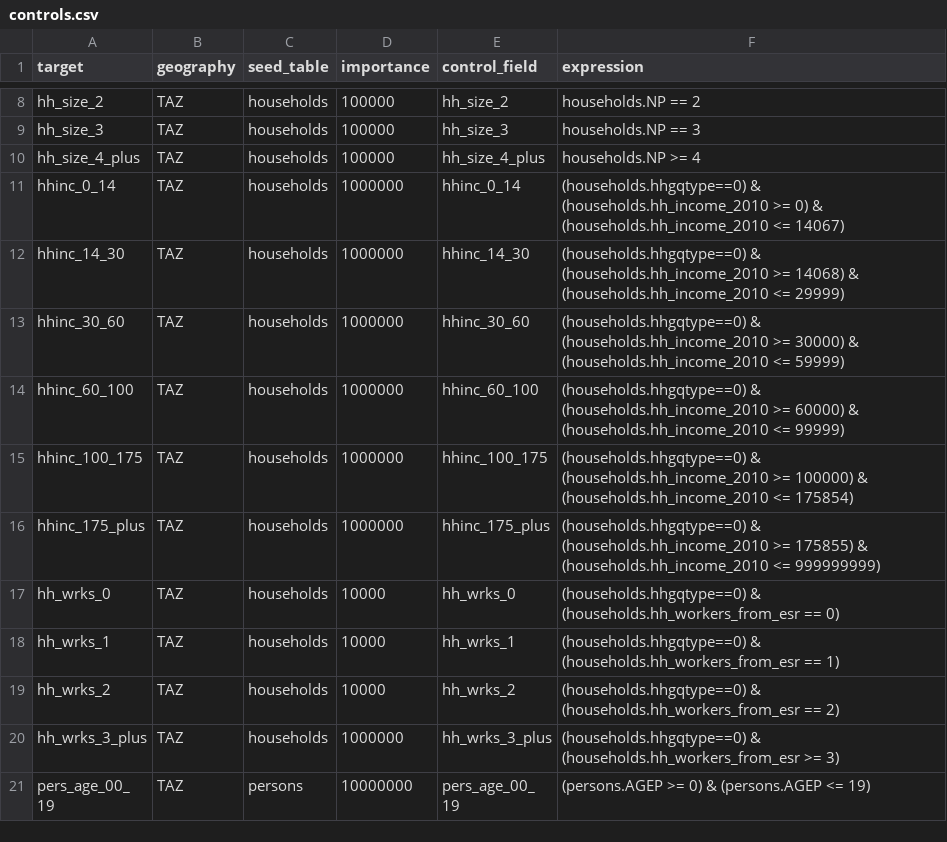
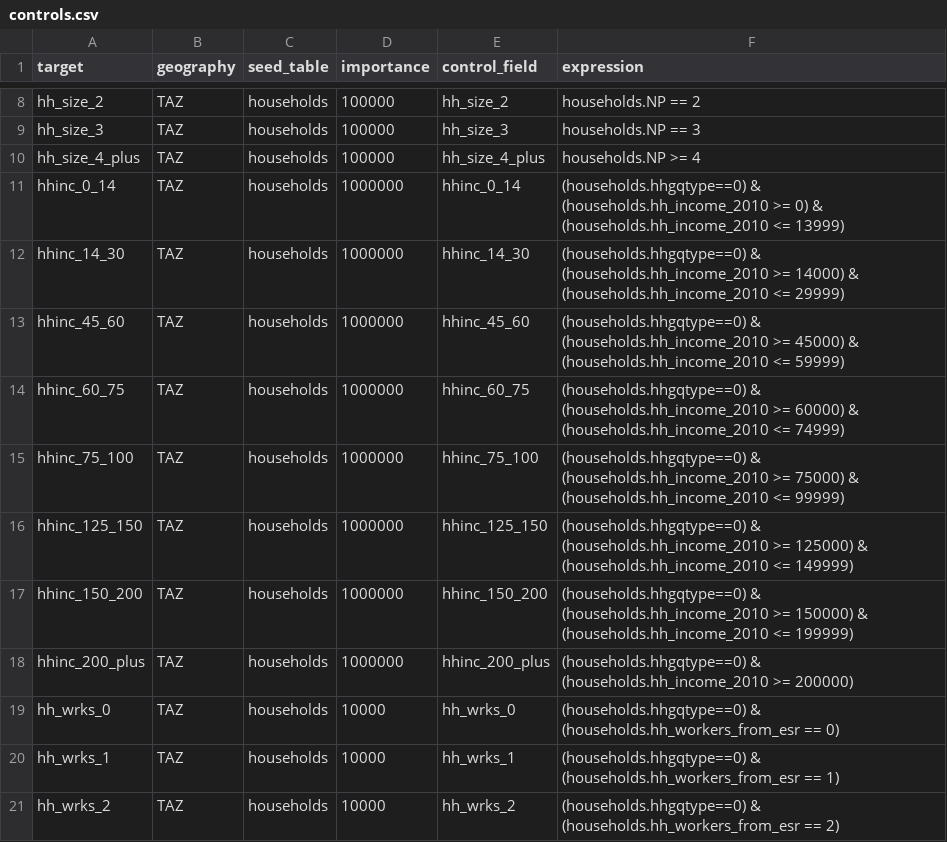
Before and after one commit to BayAreaMetro/populationsim, a CSV file: bay_area/output_2023/populationsim_working_dir/configs/controls.csv, drawn as a sheet; only a part is shown, gaps mark what is left out; the shorter side is filled out with more unchanged rows.

```diff
--- a/bay_area/output_2023/populationsim_working_dir/configs/controls.csv
+++ b/bay_area/output_2023/populationsim_working_dir/configs/controls.csv
@@ -10,8 +10,10 @@ hh_size_3,TAZ,households,100000,hh_size_3,households.NP == 3
 hh_size_4_plus,TAZ,households,100000,hh_size_4_plus,households.NP >= 4
-hhinc_0_14,TAZ,households,1000000,hhinc_0_14,(households.hhgqtype==0) & (households.hh_income_2010 >= 0) & (households.hh_income_2010 <= 14067)
-hhinc_14_30,TAZ,households,1000000,hhinc_14_30,(households.hhgqtype==0) & (households.hh_income_2010 >= 14068) & (households.hh_income_2010 <= 29999)
-hhinc_30_60,TAZ,households,1000000,hhinc_30_60,(households.hhgqtype==0) & (households.hh_income_2010 >= 30000) & (households.hh_income_2010 <= 59999)
-hhinc_60_100,TAZ,households,1000000,hhinc_60_100,(households.hhgqtype==0) & (households.hh_income_2010 >= 60000) & (households.hh_income_2010 <= 99999)
-hhinc_100_175,TAZ,households,1000000,hhinc_100_175,(households.hhgqtype==0) & (households.hh_income_2010 >= 100000) & (households.hh_income_2010 <= 175854)
-hhinc_175_plus,TAZ,households,1000000,hhinc_175_plus,(households.hhgqtype==0) & (households.hh_income_2010 >= 175855) & (households.hh_income_2010 <= 999999999)
+hhinc_0_14,TAZ,households,1000000,hhinc_0_14,(households.hhgqtype==0) & (households.hh_income_2010 >= 0) & (households.hh_income_2010 <= 13999)
+hhinc_14_30,TAZ,households,1000000,hhinc_14_30,(households.hhgqtype==0) & (households.hh_income_2010 >= 14000) & (households.hh_income_2010 <= 29999)
+hhinc_45_60,TAZ,households,1000000,hhinc_45_60,(households.hhgqtype==0) & (households.hh_income_2010 >= 45000) & (households.hh_income_2010 <= 59999)
+hhinc_60_75,TAZ,households,1000000,hhinc_60_75,(households.hhgqtype==0) & (households.hh_income_2010 >= 60000) & (households.hh_income_2010 <= 74999)
+hhinc_75_100,TAZ,households,1000000,hhinc_75_100,(households.hhgqtype==0) & (households.hh_income_2010 >= 75000) & (households.hh_income_2010 <= 99999)
+hhinc_125_150,TAZ,households,1000000,hhinc_125_150,(households.hhgqtype==0) & (households.hh_income_2010 >= 125000) & (households.hh_income_2010 <= 149999)
+hhinc_150_200,TAZ,households,1000000,hhinc_150_200,(households.hhgqtype==0) & (households.hh_income_2010 >= 150000) & (households.hh_income_2010 <= 199999)
+hhinc_200_plus,TAZ,households,1000000,hhinc_200_plus,(households.hhgqtype==0) & (households.hh_income_2010 >= 200000)
 hh_wrks_0,TAZ,households,10000,hh_wrks_0,(households.hhgqtype==0) & (households.hh_workers_from_esr == 0)
```
Also changed, not shown: bay_area/output_2023/populationsim_working_dir/data/maz_marginals.csv, bay_area/output_2023/populationsim_working_dir/data/maz_marginals_hhgq.csv, 41 other files.
